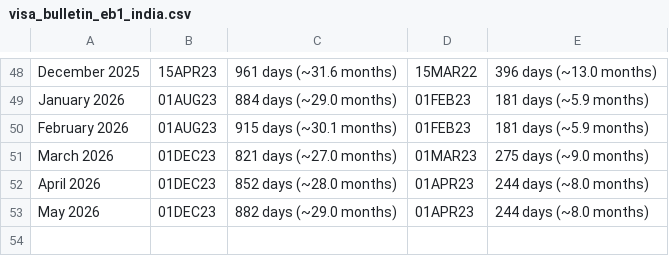
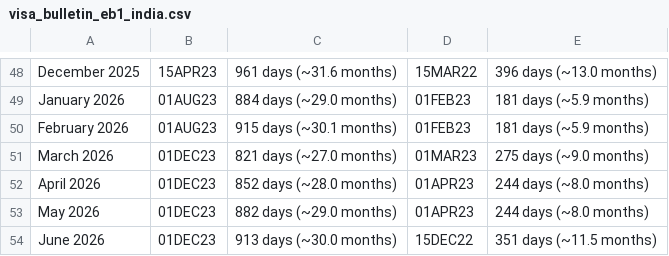
Before and after one commit to decoderocky/visa-bulletin-dashboard, a CSV file: visa_bulletin_eb1_india.csv, drawn as a sheet; only a part is shown, gaps mark what is left out; the diff names each change by its address in the sheet, - before the commit and + after, or states it on an @@ line.

```diff
--- a/visa_bulletin_eb1_india.csv
+++ b/visa_bulletin_eb1_india.csv
+row 54: June 2026 | 01DEC23 | 913 days (~30.0 months) | 15DEC22 | 351 days (~11.5 months)
```
Also changed, not shown: 1 other file.
